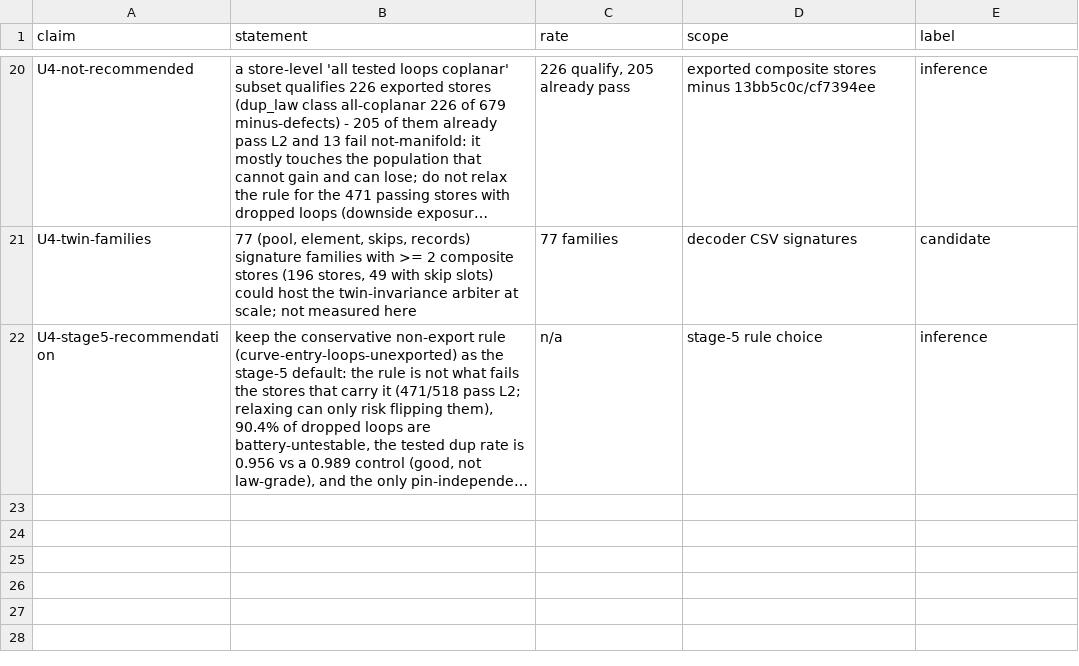
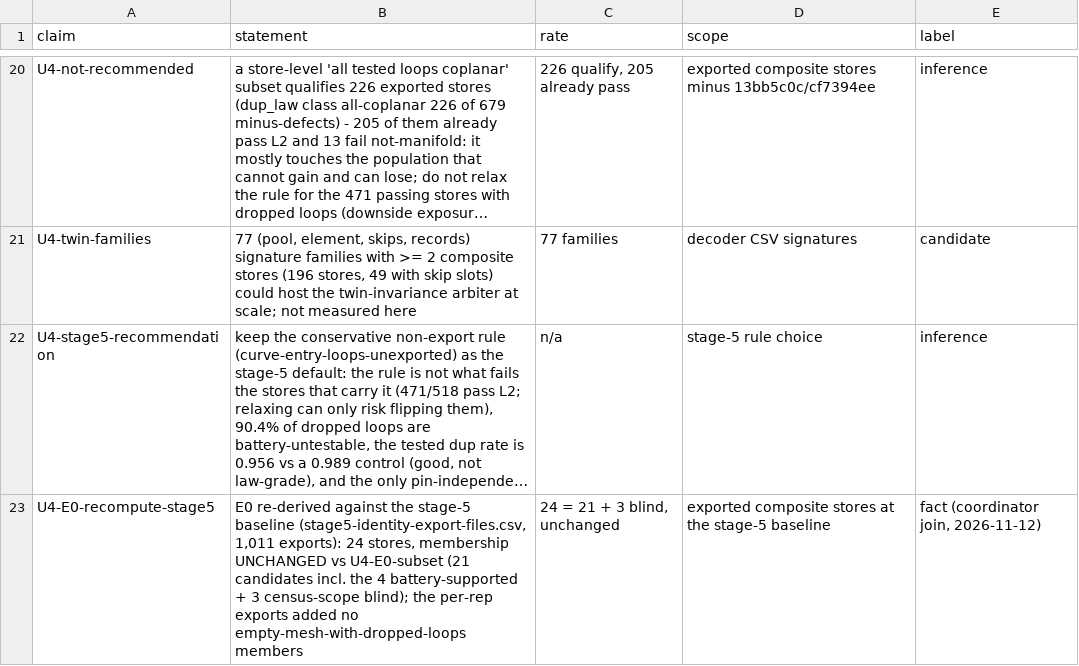
Before and after one commit to MadManJohnSmith/catpart-parser, a CSV file: docs/evidence/data/curve-entries-claims.csv, drawn as a sheet; only a part is shown, gaps mark what is left out; long unchanged cells end in …; the diff names each change by its address in the sheet, - before the commit and + after, or states it on an @@ line.

Commit message:
E0 recompute at the stage-5 baseline: membership unchanged (24 stores; claims row + dated addendum)

```diff
--- a/docs/evidence/data/curve-entries-claims.csv
+++ b/docs/evidence/data/curve-entries-claims.csv
+row 23: U4-E0-recompute-stage5 | E0 re-derived against the stage-5 baseline (stage5-identity-export-files.csv, 1,011 exports): 24 stores, membership UNCHANGED vs U4-E0-subset (21 candidates incl. the 4 battery-supported + 3 census-scope blind); the per-rep exports added no empty-mesh-with-dropped-loops members | 24 = 21 + 3 blind, unchanged | exported composite stores at the stage-5 baseline | fact (coordinator join, 2026-11-12)
```
Also changed, not shown: 1 other file.
